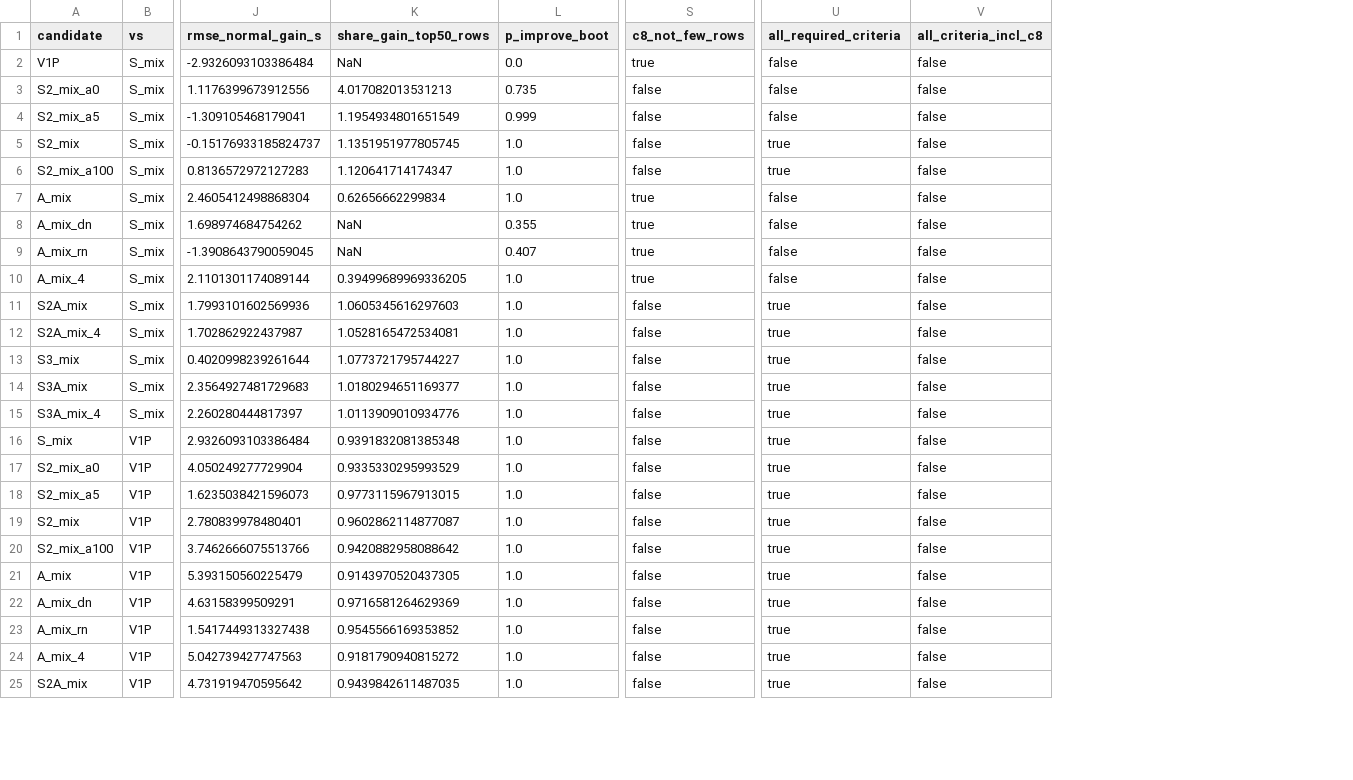
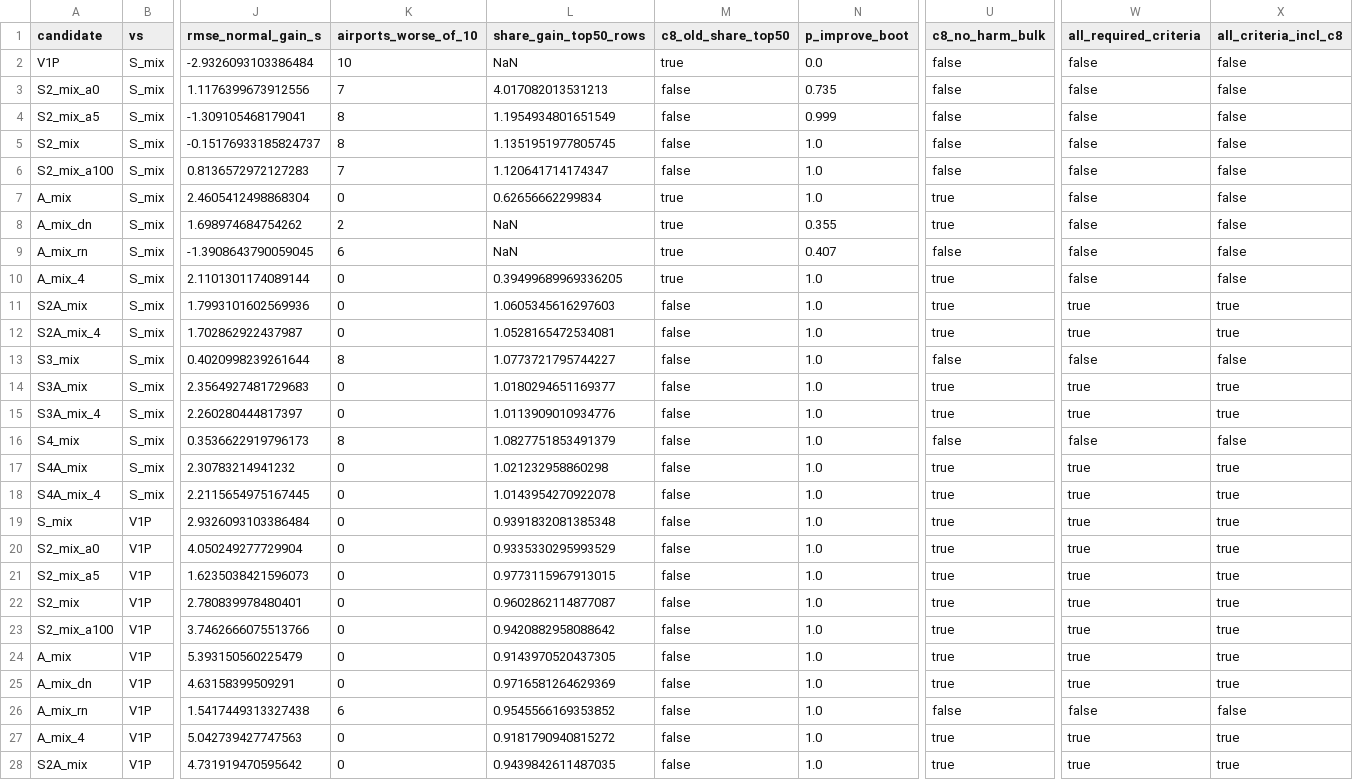
Before and after one commit to danielhernandezgramajo-blip/prc-data-challenge-2026-taxi-out, a CSV file: outputs/experiments/v3/selection_criteria.csv, drawn as a sheet; only a part is shown, gaps mark what is left out; addresses are those after the commit; rows hold the shown columns only; the diff covers the shown part only; the diff names each change by its address in the sheet, - before the commit and + after, or states it on an @@ line.

```diff
--- a/outputs/experiments/v3/selection_criteria.csv
+++ b/outputs/experiments/v3/selection_criteria.csv
+column K (airports_worse_of_10), rows 2-15: 10 | 7 | 8 | 8 | 7 | 0 | 2 | 6 | 0 | 0 | 0 | 8 | 0 | 0; rows 19-28: 0 | 0 | 0 | 0 | 0 | 0 | 0 | 6 | 0 | 0
+column M (c8_old_share_top50), rows 2-15: true | false | false | false | false | true | true | true | true | false | false | false | false | false; rows 19-28: all false
-U1: c8_not_few_rows
+U1: c8_no_harm_bulk
-U2 (c8_no_harm_bulk): true
+U2 (c8_no_harm_bulk): false
-W5:W6 (all_required_criteria): true
+W5:W6 (all_required_criteria): false
-U9 (c8_no_harm_bulk): true
+U9 (c8_no_harm_bulk): false
-U11:U12 (c8_no_harm_bulk): false
+U11:U12 (c8_no_harm_bulk): true
-X11:X12 (all_criteria_incl_c8): false
+X11:X12 (all_criteria_incl_c8): true
-W13 (all_required_criteria): true
+W13 (all_required_criteria): false
-U14:U15 (c8_no_harm_bulk): false
+U14:U15 (c8_no_harm_bulk): true
-X14:X15 (all_criteria_incl_c8): false
+X14:X15 (all_criteria_incl_c8): true
+row 16: S4_mix | S_mix | 0.3536622919796173 | 8 | 1.0827751853491379 | false | 1.0 | false | false | false
+row 17: S4A_mix | S_mix | 2.30783214941232 | 0 | 1.021232958860298 | false | 1.0 | true | true | true
+row 18: S4A_mix_4 | S_mix | 2.2115654975167445 | 0 | 1.0143954270922078 | false | 1.0 | true | true | true
-U19:U25 (c8_no_harm_bulk): false
+U19:U25 (c8_no_harm_bulk): true
-X19:X25 (all_criteria_incl_c8): false
+X19:X25 (all_criteria_incl_c8): true
-W26 (all_required_criteria): true
+W26 (all_required_criteria): false
-U27:U28 (c8_no_harm_bulk): false
+U27:U28 (c8_no_harm_bulk): true
-X27:X28 (all_criteria_incl_c8): false
+X27:X28 (all_criteria_incl_c8): true
```
Also changed, not shown: 3 added rows and 8 edited cells elsewhere in this file, outputs/experiments/v3/bootstrap_comparison.csv, outputs/experiments/v3/conformal_intervals.csv, 17 other files.
